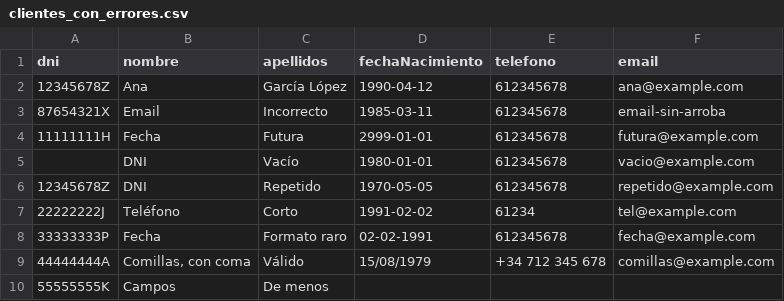
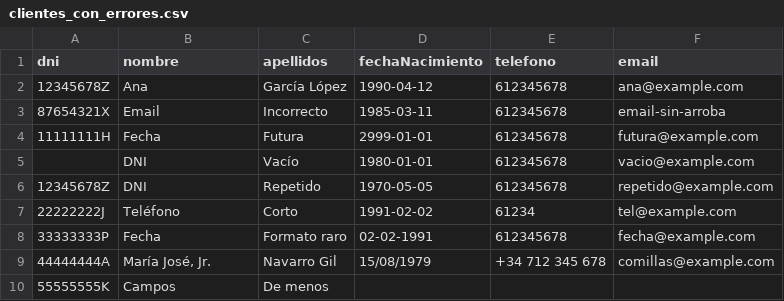
Before and after one commit to mayomatias/ImportadorDeClientes, a CSV file: ejemplos/clientes_con_errores.csv, drawn as a sheet.

Commit message:
Validar DNI y NIE con letra de control; nombre realista en el CSV de ejemplo
- DniNieValidator (Core): DNI 8 dígitos + letra, NIE X/Y/Z + 7 dígitos + letra, letra = número mod 23.
- ClienteValidator lo aplica siempre (se elimina la opción ComprobarLetraDni).
- Tests: DNI y NIE válidos; letra incorrecta y formato erróneo (28 en total).
- ejemplos/clientes_con_errores.csv: "Comillas, con coma" -> "María José, Jr." (sigue probando comas entre comillas).

```diff
--- a/ejemplos/clientes_con_errores.csv
+++ b/ejemplos/clientes_con_errores.csv
@@ -8,3 +8,3 @@ dni,nombre,apellidos,fechaNacimiento,telefono,email
 33333333P,Fecha,Formato raro,02-02-1991,612345678,fecha@example.com
-44444444A,"Comillas, con coma",Válido,15/08/1979,+34 712 345 678,comillas@example.com
+44444444A,"María José, Jr.",Navarro Gil,15/08/1979,+34 712 345 678,comillas@example.com
 55555555K,Campos,De menos
```
Also changed, not shown: 6 other files.
